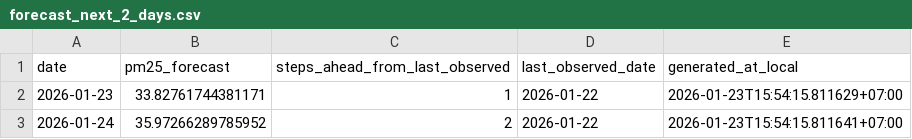
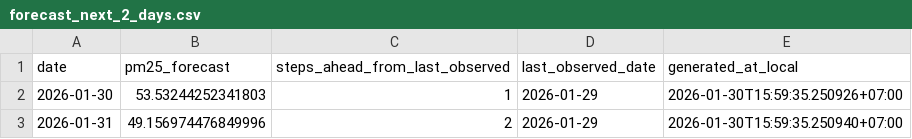
Before and after one commit to nabeelkhawarizmy/Air-Quality-Forecast, a CSV file: reports/forecast_next_2_days.csv, drawn as a sheet.

```diff
--- a/reports/forecast_next_2_days.csv
+++ b/reports/forecast_next_2_days.csv
@@ -1,3 +1,3 @@
 date,pm25_forecast,steps_ahead_from_last_observed,last_observed_date,generated_at_local
-2026-01-23,33.82761744381171,1,2026-01-22,2026-01-23T15:54:15.811629+07:00
-2026-01-24,35.97266289785952,2,2026-01-22,2026-01-23T15:54:15.811641+07:00
+2026-01-30,53.53244252341803,1,2026-01-29,2026-01-30T15:59:35.250926+07:00
+2026-01-31,49.156974476849996,2,2026-01-29,2026-01-30T15:59:35.250940+07:00
```
Also changed, not shown: data/processed/features_and_target_pm25.csv, reports/predictions.csv, 6 other files.
